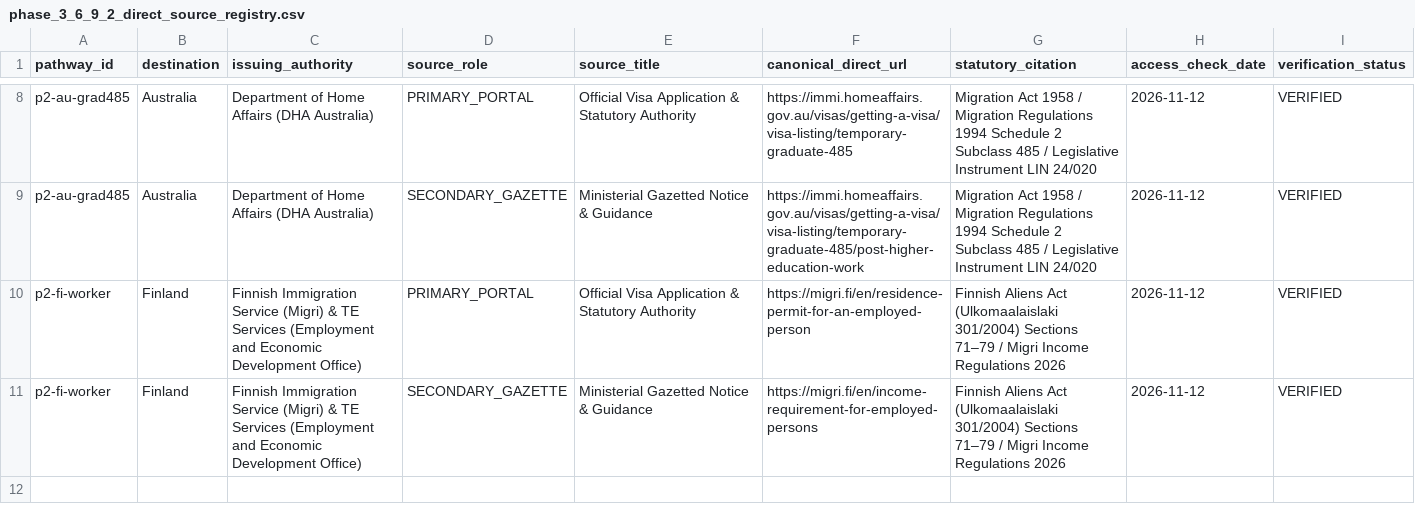
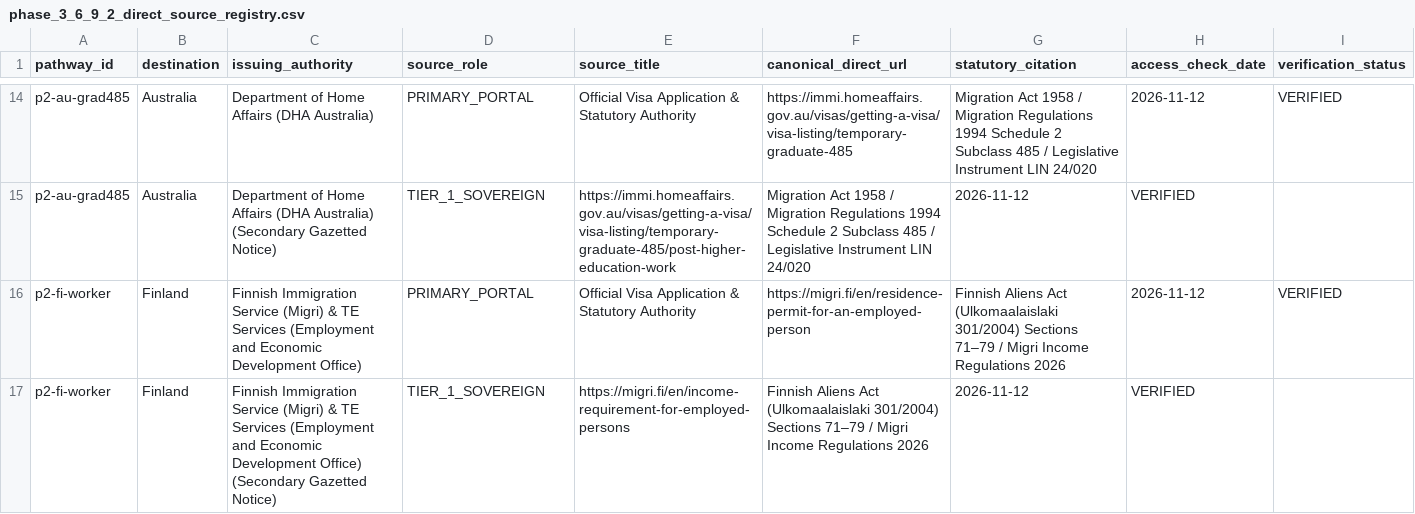
Before and after one commit to Raja9373/visaapply.org, a CSV file: phase_3_6_9_2_direct_source_registry.csv, drawn as a sheet; only a part is shown, gaps mark what is left out; the diff covers the shown part only.

```diff
--- a/phase_3_6_9_2_direct_source_registry.csv
+++ b/phase_3_6_9_2_direct_source_registry.csv
@@ -8,4 +14,4 @@ pathway_id,destination,issuing_authority,source_role,source_title,canonical_dire
 "p2-au-grad485","Australia","Department of Home Affairs (DHA Australia)","PRIMARY_PORTAL","Official Visa Application & Statutory Authority","https://immi.homeaffairs.gov.au/visas/getting-a-visa/visa-listing/temporary-graduate-485","Migration Act 1958 / Migration Regulations 1994 Schedule 2 Subclass 485 / Legislative Instrument LIN 24/020","2026-11-12","VERIFIED"
-"p2-au-grad485","Australia","Department of Home Affairs (DHA Australia)","SECONDARY_GAZETTE","Ministerial Gazetted Notice & Guidance","https://immi.homeaffairs.gov.au/visas/getting-a-visa/visa-listing/temporary-graduate-485/post-higher-education-work","Migration Act 1958 / Migration Regulations 1994 Schedule 2 Subclass 485 / Legislative Instrument LIN 24/020","2026-11-12","VERIFIED"
+"p2-au-grad485","Australia","Department of Home Affairs (DHA Australia) (Secondary Gazetted Notice)","TIER_1_SOVEREIGN","https://immi.homeaffairs.gov.au/visas/getting-a-visa/visa-listing/temporary-graduate-485/post-higher-education-work","Migration Act 1958 / Migration Regulations 1994 Schedule 2 Subclass 485 / Legislative Instrument LIN 24/020","2026-11-12","VERIFIED"
 "p2-fi-worker","Finland","Finnish Immigration Service (Migri) & TE Services (Employment and Economic Development Office)","PRIMARY_PORTAL","Official Visa Application & Statutory Authority","https://migri.fi/en/residence-permit-for-an-employed-person","Finnish Aliens Act (Ulkomaalaislaki 301/2004) Sections 71–79 / Migri Income Regulations 2026","2026-11-12","VERIFIED"
-"p2-fi-worker","Finland","Finnish Immigration Service (Migri) & TE Services (Employment and Economic Development Office)","SECONDARY_GAZETTE","Ministerial Gazetted Notice & Guidance","https://migri.fi/en/income-requirement-for-employed-persons","Finnish Aliens Act (Ulkomaalaislaki 301/2004) Sections 71–79 / Migri Income Regulations 2026","2026-11-12","VERIFIED"
+"p2-fi-worker","Finland","Finnish Immigration Service (Migri) & TE Services (Employment and Economic Development Office) (Secondary Gazetted Notice)","TIER_1_SOVEREIGN","https://migri.fi/en/income-requirement-for-employed-persons","Finnish Aliens Act (Ulkomaalaislaki 301/2004) Sections 71–79 / Migri Income Regulations 2026","2026-11-12","VERIFIED"
```
Also changed, not shown: 6 added rows and 26 edited cells elsewhere in this file, phase_3_6_9_2_before_after_log.csv, phase_3_6_9_2_numeric_claims_export.csv, 56 other files.
